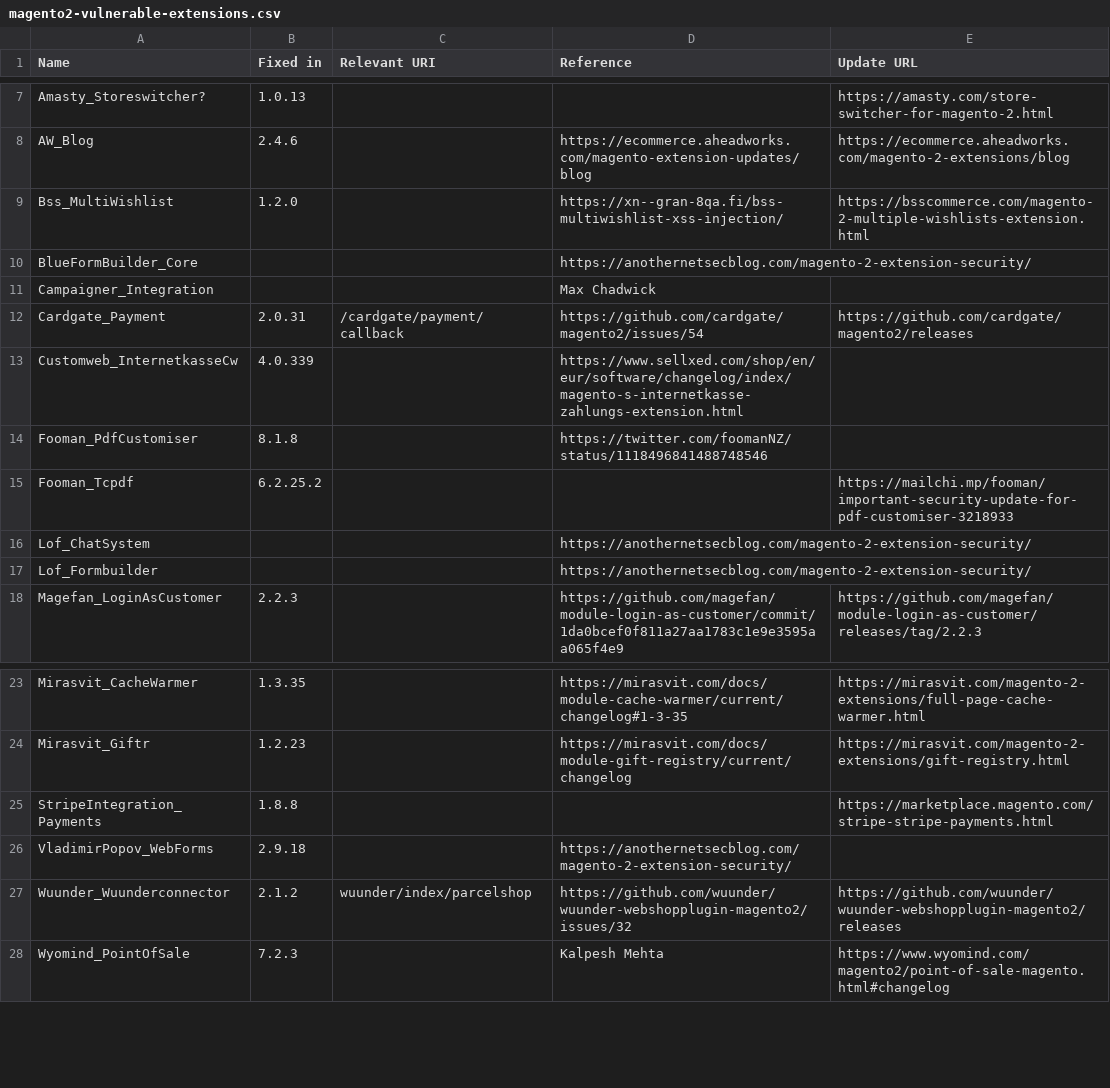
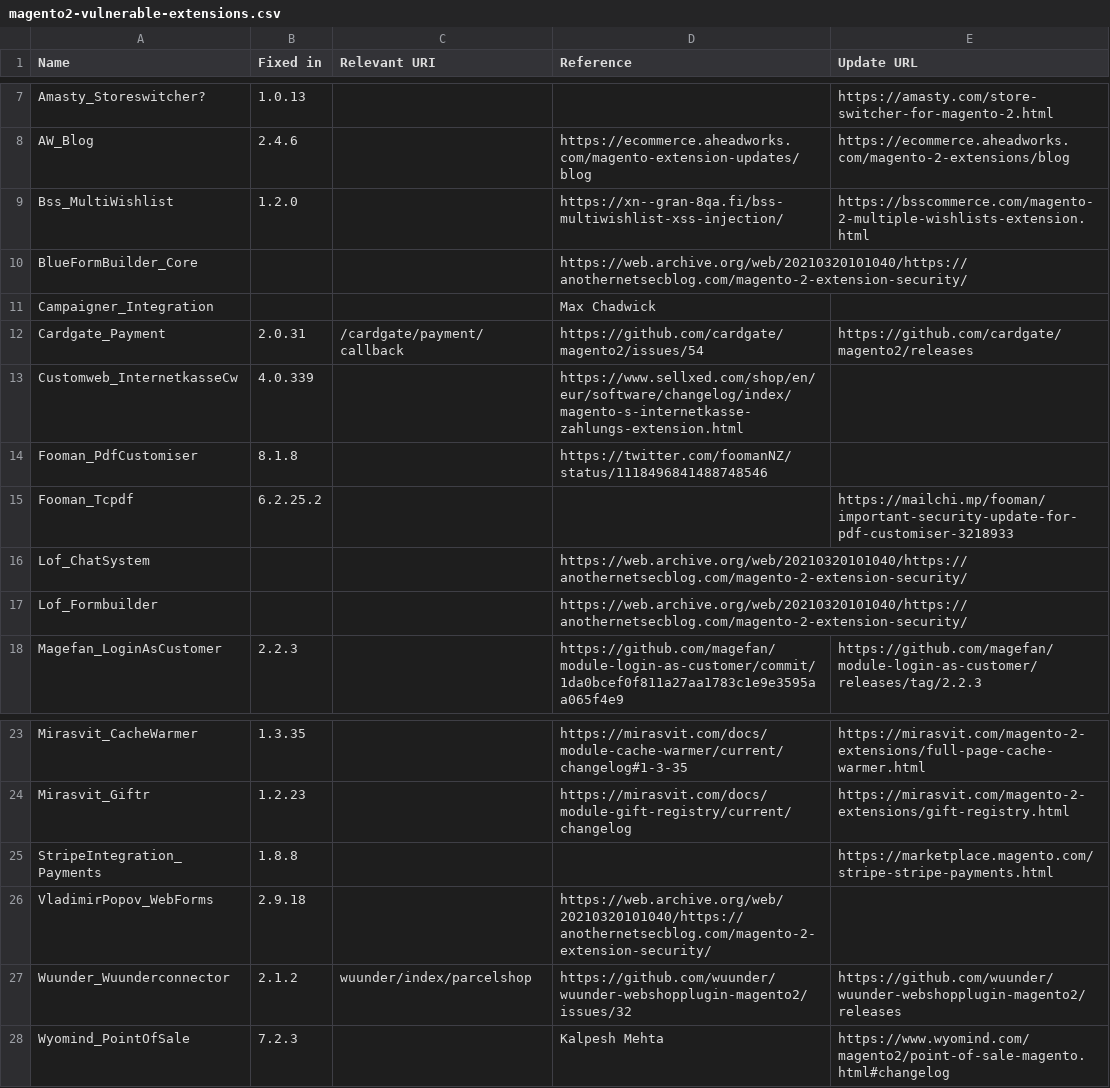
Before and after one commit to Lamiafi/magevulndb, a CSV file: magento2-vulnerable-extensions.csv, drawn as a sheet; only a part is shown, gaps mark what is left out.

Commit message:
Replace dead anothernetsecblog.com link with archive link

```diff
--- a/magento2-vulnerable-extensions.csv
+++ b/magento2-vulnerable-extensions.csv
@@ -9,3 +9,3 @@ AW_Blog,2.4.6,,https://ecommerce.aheadworks.com/magento-extension-updates/blog,h
 Bss_MultiWishlist,1.2.0,,https://xn--gran-8qa.fi/bss-multiwishlist-xss-injection/,https://bsscommerce.com/magento-2-multiple-wishlists-extension.html
-BlueFormBuilder_Core,,,https://anothernetsecblog.com/magento-2-extension-security/,
+BlueFormBuilder_Core,,,https://web.archive.org/web/20210320101040/https://anothernetsecblog.com/magento-2-extension-security/,
 Campaigner_Integration,,,Max Chadwick,
@@ -15,4 +15,4 @@ Fooman_PdfCustomiser,8.1.8,,https://twitter.com/foomanNZ/status/1118496841488748
 Fooman_Tcpdf,6.2.25.2,,,https://mailchi.mp/fooman/important-security-update-for-pdf-customiser-3218933
-Lof_ChatSystem,,,https://anothernetsecblog.com/magento-2-extension-security/,
-Lof_Formbuilder,,,https://anothernetsecblog.com/magento-2-extension-security/,
+Lof_ChatSystem,,,https://web.archive.org/web/20210320101040/https://anothernetsecblog.com/magento-2-extension-security/,
+Lof_Formbuilder,,,https://web.archive.org/web/20210320101040/https://anothernetsecblog.com/magento-2-extension-security/,
 Magefan_LoginAsCustomer,2.2.3,,https://github.com/magefan/module-login-as-customer/commit/1da0bcef0f811a27aa1783c1e9e3595aa065f4e9,https://github.com/magefan/module-login-as-customer/releases/tag/2.2.3
@@ -25,3 +25,3 @@ Mirasvit_Giftr,1.2.23,,https://mirasvit.com/docs/module-gift-registry/current/ch
 StripeIntegration_Payments,1.8.8,,,https://marketplace.magento.com/stripe-stripe-payments.html
-VladimirPopov_WebForms,2.9.18,,https://anothernetsecblog.com/magento-2-extension-security/,
+VladimirPopov_WebForms,2.9.18,,https://web.archive.org/web/20210320101040/https://anothernetsecblog.com/magento-2-extension-security/,
 Wuunder_Wuunderconnector,2.1.2,wuunder/index/parcelshop,https://github.com/wuunder/wuunder-webshopplugin-magento2/issues/32,https://github.com/wuunder/wuunder-webshopplugin-magento2/releases
```
